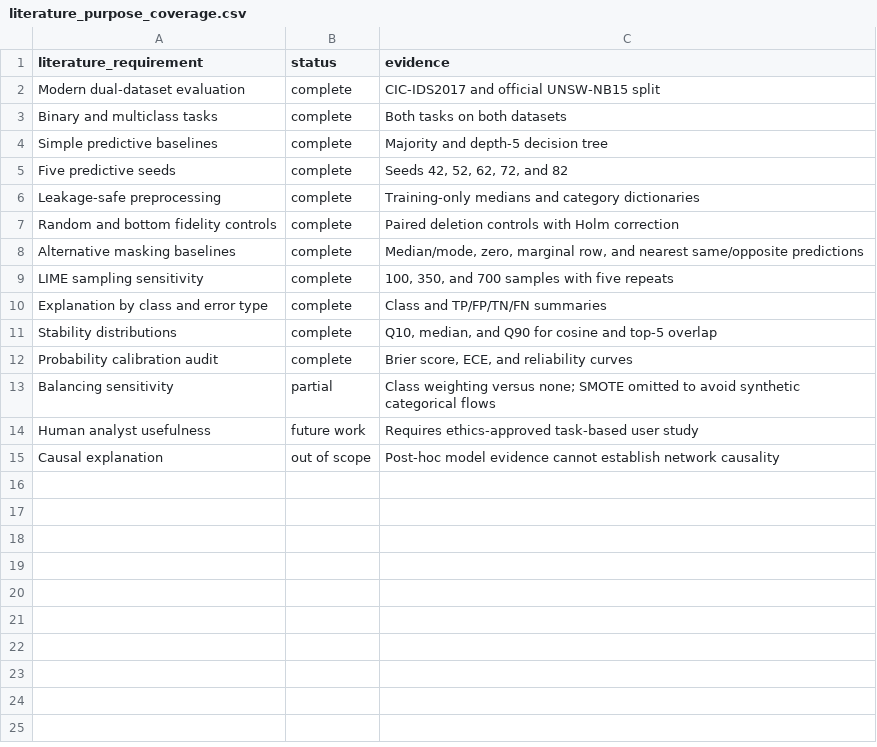
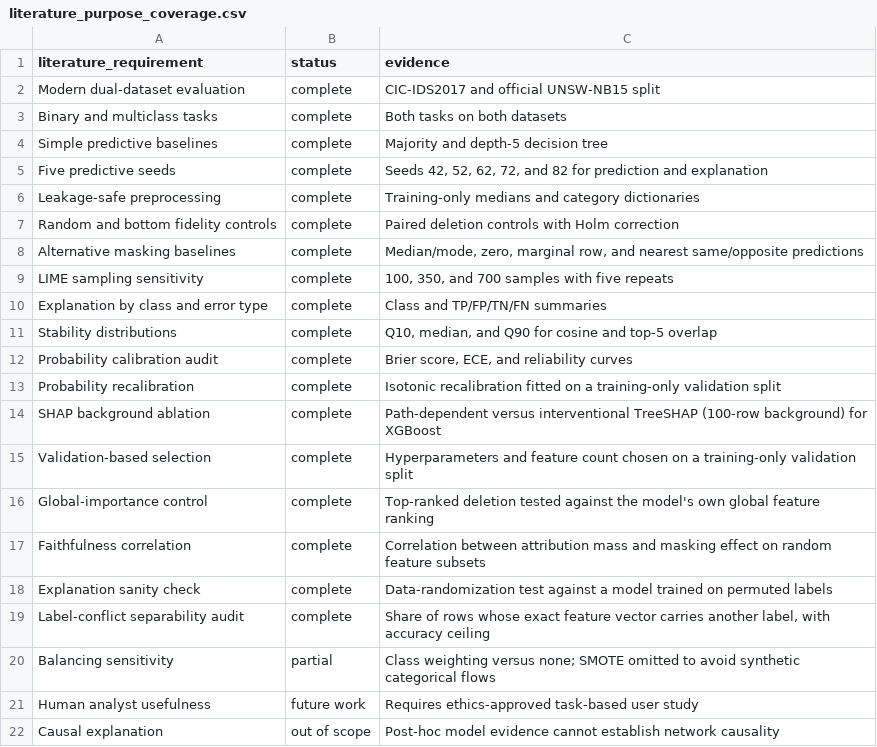
Before and after one commit to prosk67/ids-xai, a CSV file: outputs/extended/literature_purpose_coverage.csv, drawn as a sheet.

```diff
--- a/outputs/extended/literature_purpose_coverage.csv
+++ b/outputs/extended/literature_purpose_coverage.csv
@@ -4,3 +4,3 @@ Binary and multiclass tasks,complete,Both tasks on both datasets
 Simple predictive baselines,complete,Majority and depth-5 decision tree
-Five predictive seeds,complete,"Seeds 42, 52, 62, 72, and 82"
+Five predictive seeds,complete,"Seeds 42, 52, 62, 72, and 82 for prediction and explanation"
 Leakage-safe preprocessing,complete,Training-only medians and category dictionaries
@@ -12,2 +12,9 @@ Stability distributions,complete,"Q10, median, and Q90 for cosine and top-5 over
 Probability calibration audit,complete,"Brier score, ECE, and reliability curves"
+Probability recalibration,complete,Isotonic recalibration fitted on a training-only validation split
+SHAP background ablation,complete,Path-dependent versus interventional TreeSHAP (100-row background) for XGBoost
+Validation-based selection,complete,Hyperparameters and feature count chosen on a training-only validation split
+Global-importance control,complete,Top-ranked deletion tested against the model's own global feature ranking
+Faithfulness correlation,complete,Correlation between attribution mass and masking effect on random feature subsets
+Explanation sanity check,complete,Data-randomization test against a model trained on permuted labels
+Label-conflict separability audit,complete,"Share of rows whose exact feature vector carries another label, with accuracy ceiling"
 Balancing sensitivity,partial,Class weighting versus none; SMOTE omitted to avoid synthetic categorical flows
```
Also changed, not shown: outputs/confusion_matrices.csv, outputs/explanation_summary.csv, 54 other files.
